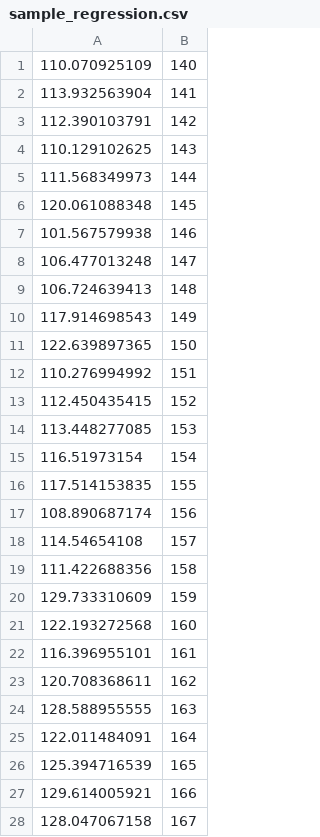
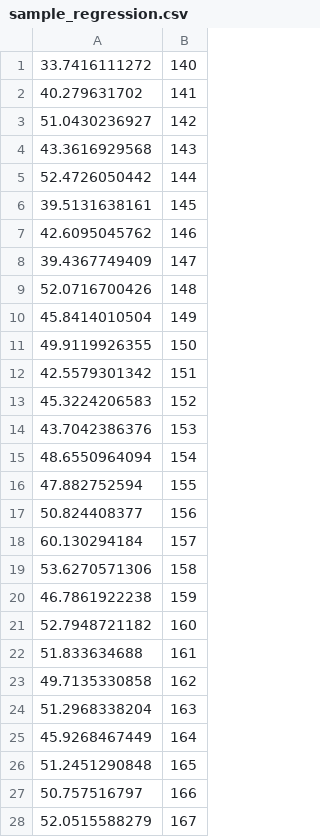
Before and after one commit to mil-tokyo/jphacks, a CSV file: sample_data/sample_regression.csv, drawn as a sheet; only a part is shown; the diff covers the shown part only.

```diff
--- a/sample_data/sample_regression.csv
+++ b/sample_data/sample_regression.csv
@@ -1,28 +1,28 @@
-110.070925109,140
-113.932563904,141
-112.390103791,142
-110.129102625,143
-111.568349973,144
-120.061088348,145
-101.567579938,146
-106.477013248,147
-106.724639413,148
-117.914698543,149
-122.639897365,150
-110.276994992,151
-112.450435415,152
-113.448277085,153
-116.51973154,154
-117.514153835,155
-108.890687174,156
-114.54654108,157
-111.422688356,158
-129.733310609,159
-122.193272568,160
-116.396955101,161
-120.708368611,162
-128.588955555,163
-122.011484091,164
-125.394716539,165
-129.614005921,166
-128.047067158,167
+33.7416111272,140
+40.279631702,141
+51.0430236927,142
+43.3616929568,143
+52.4726050442,144
+39.5131638161,145
+42.6095045762,146
+39.4367749409,147
+52.0716700426,148
+45.8414010504,149
+49.9119926355,150
+42.5579301342,151
+45.3224206583,152
+43.7042386376,153
+48.6550964094,154
+47.882752594,155
+50.824408377,156
+60.130294184,157
+53.6270571306,158
+46.7861922238,159
+52.7948721182,160
+51.833634688,161
+49.7135330858,162
+51.2968338204,163
+45.9268467449,164
+51.2451290848,165
+50.757516797,166
+52.0515588279,167
```
Also changed, not shown: 12 edited cells elsewhere in this file, 1 other file.
